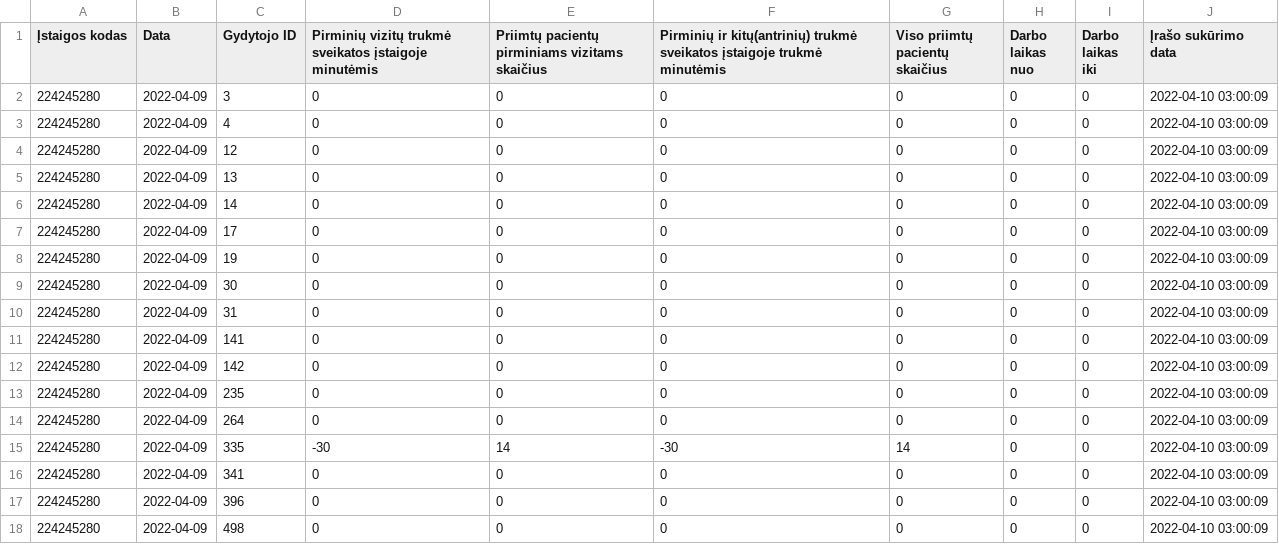
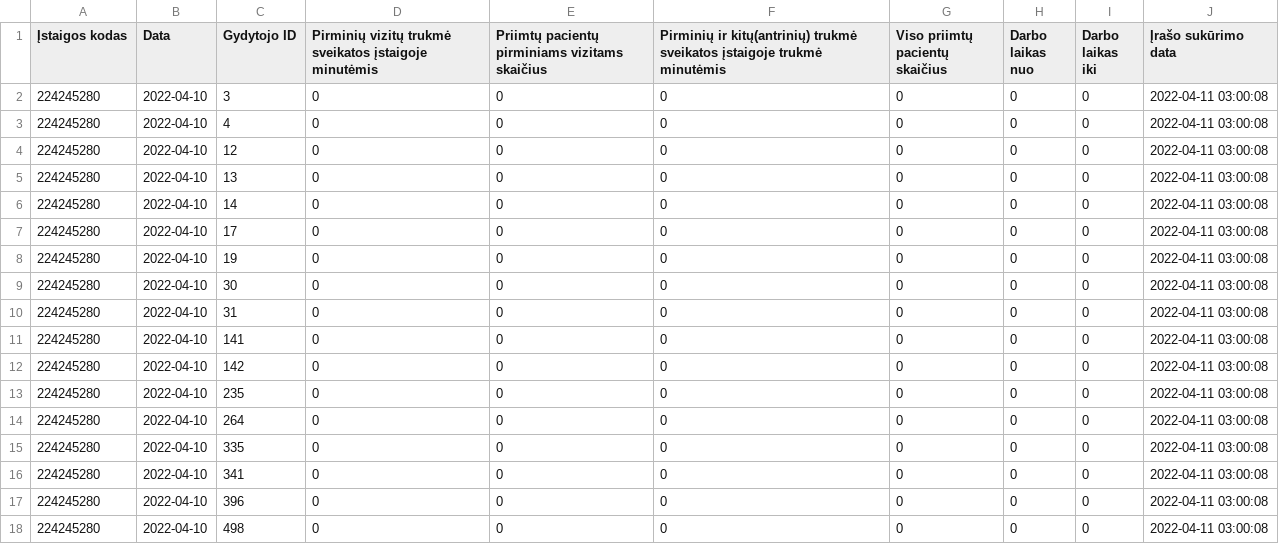
Before and after one commit to vilnius/lazdynu-poliklinika, a CSV file: 224245280_family_doctors_visits_hours.csv, drawn as a sheet.

```diff
--- a/224245280_family_doctors_visits_hours.csv
+++ b/224245280_family_doctors_visits_hours.csv
@@ -1,18 +1,18 @@
 Įstaigos kodas;Data;Gydytojo ID;Pirminių vizitų trukmė sveikatos įstaigoje minutėmis;Priimtų pacientų pirminiams vizitams skaičius;Pirminių ir kitų(antrinių) trukmė sveikatos įstaigoje trukmė minutėmis;Viso priimtų pacientų skaičius;Darbo laikas nuo;Darbo laikas iki;Įrašo sukūrimo data
-224245280;2022-04-09;3;0;0;0;0;0;0;2022-04-10 03:00:09
-224245280;2022-04-09;4;0;0;0;0;0;0;2022-04-10 03:00:09
-224245280;2022-04-09;12;0;0;0;0;0;0;2022-04-10 03:00:09
-224245280;2022-04-09;13;0;0;0;0;0;0;2022-04-10 03:00:09
-224245280;2022-04-09;14;0;0;0;0;0;0;2022-04-10 03:00:09
-224245280;2022-04-09;17;0;0;0;0;0;0;2022-04-10 03:00:09
-224245280;2022-04-09;19;0;0;0;0;0;0;2022-04-10 03:00:09
-224245280;2022-04-09;30;0;0;0;0;0;0;2022-04-10 03:00:09
-224245280;2022-04-09;31;0;0;0;0;0;0;2022-04-10 03:00:09
-224245280;2022-04-09;141;0;0;0;0;0;0;2022-04-10 03:00:09
-224245280;2022-04-09;142;0;0;0;0;0;0;2022-04-10 03:00:09
-224245280;2022-04-09;235;0;0;0;0;0;0;2022-04-10 03:00:09
-224245280;2022-04-09;264;0;0;0;0;0;0;2022-04-10 03:00:09
-224245280;2022-04-09;335;-30;14;-30;14;0;0;2022-04-10 03:00:09
-224245280;2022-04-09;341;0;0;0;0;0;0;2022-04-10 03:00:09
-224245280;2022-04-09;396;0;0;0;0;0;0;2022-04-10 03:00:09
-224245280;2022-04-09;498;0;0;0;0;0;0;2022-04-10 03:00:09
+224245280;2022-04-10;3;0;0;0;0;0;0;2022-04-11 03:00:08
+224245280;2022-04-10;4;0;0;0;0;0;0;2022-04-11 03:00:08
+224245280;2022-04-10;12;0;0;0;0;0;0;2022-04-11 03:00:08
+224245280;2022-04-10;13;0;0;0;0;0;0;2022-04-11 03:00:08
+224245280;2022-04-10;14;0;0;0;0;0;0;2022-04-11 03:00:08
+224245280;2022-04-10;17;0;0;0;0;0;0;2022-04-11 03:00:08
+224245280;2022-04-10;19;0;0;0;0;0;0;2022-04-11 03:00:08
+224245280;2022-04-10;30;0;0;0;0;0;0;2022-04-11 03:00:08
+224245280;2022-04-10;31;0;0;0;0;0;0;2022-04-11 03:00:08
+224245280;2022-04-10;141;0;0;0;0;0;0;2022-04-11 03:00:08
+224245280;2022-04-10;142;0;0;0;0;0;0;2022-04-11 03:00:08
+224245280;2022-04-10;235;0;0;0;0;0;0;2022-04-11 03:00:08
+224245280;2022-04-10;264;0;0;0;0;0;0;2022-04-11 03:00:08
+224245280;2022-04-10;335;0;0;0;0;0;0;2022-04-11 03:00:08
+224245280;2022-04-10;341;0;0;0;0;0;0;2022-04-11 03:00:08
+224245280;2022-04-10;396;0;0;0;0;0;0;2022-04-11 03:00:08
+224245280;2022-04-10;498;0;0;0;0;0;0;2022-04-11 03:00:08
```
Also changed, not shown: 224245280_family_doctors_list.csv, 1 other file.
